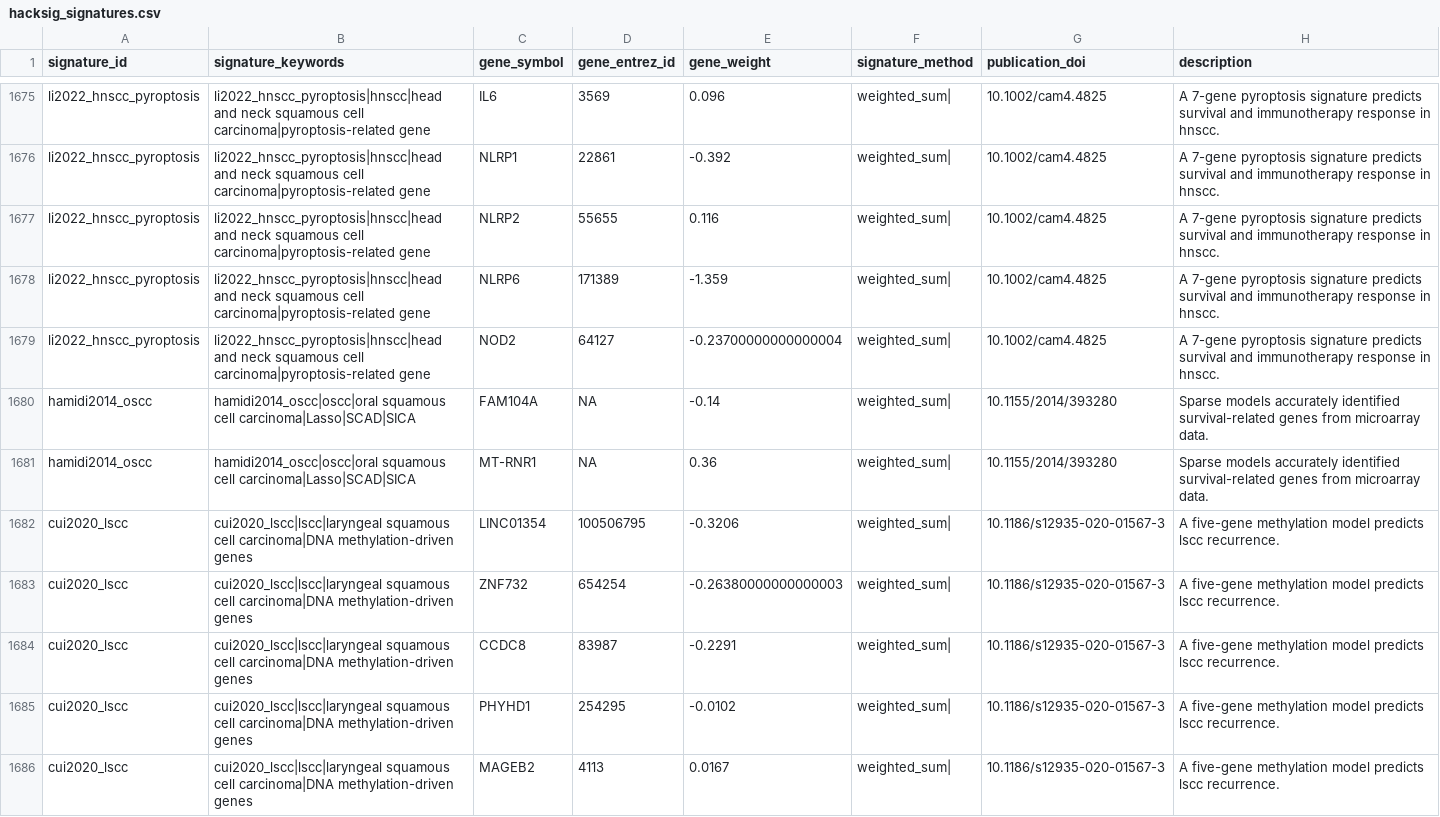
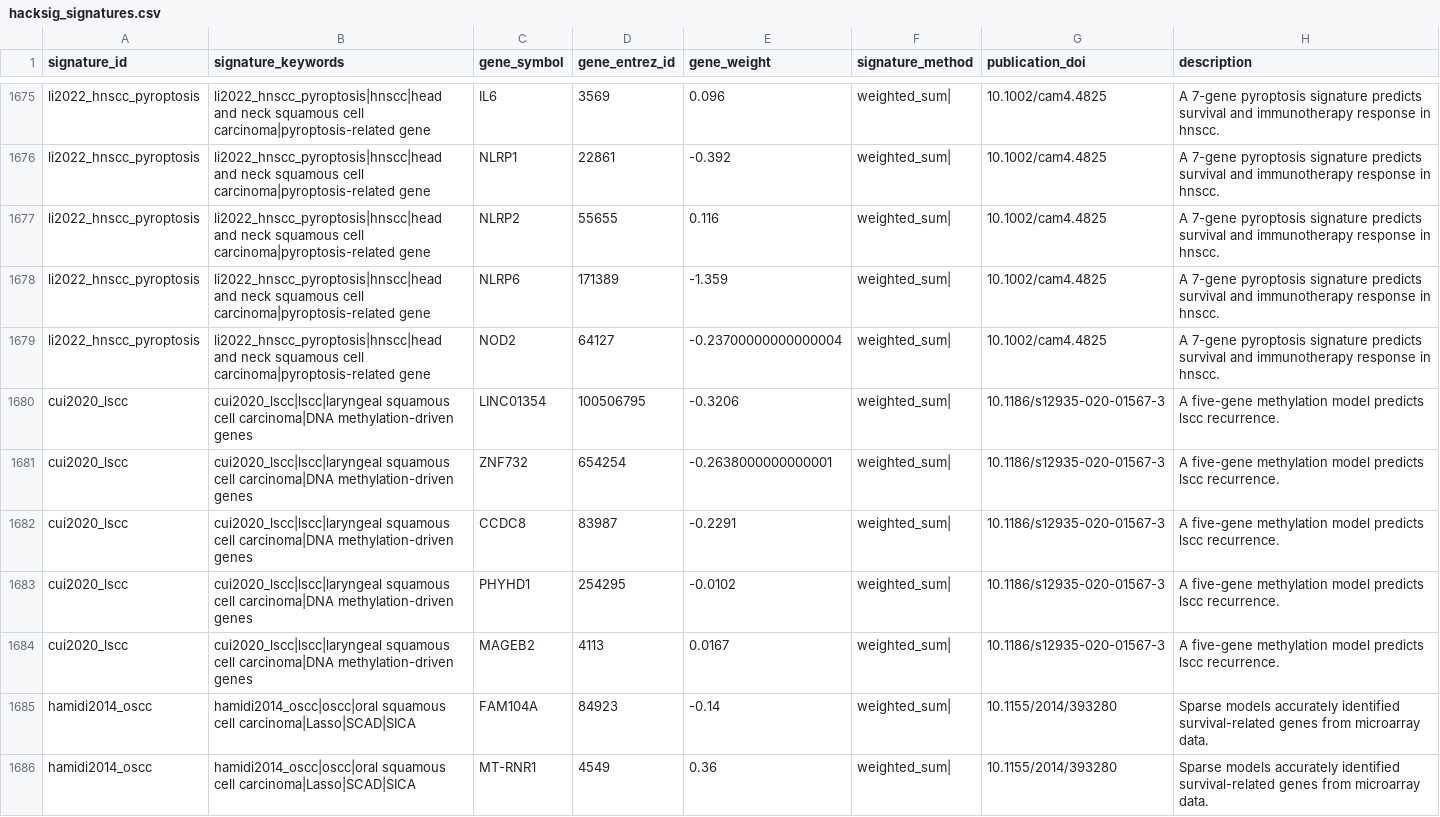
Before and after one commit to DeCeccoLAB/hacksig, a CSV file: data-raw/hacksig_signatures.csv, drawn as a sheet; only a part is shown, gaps mark what is left out; the diff covers the shown part only.

```diff
--- a/data-raw/hacksig_signatures.csv
+++ b/data-raw/hacksig_signatures.csv
@@ -1679,6 +1679,4 @@ li2022_hnscc_pyroptosis,li2022_hnscc_pyroptosis|hnscc|head and neck squamous cel
 li2022_hnscc_pyroptosis,li2022_hnscc_pyroptosis|hnscc|head and neck squamous cell carcinoma|pyroptosis-related gene,NOD2,64127,-0.23700000000000004,weighted_sum|,10.1002/cam4.4825,A 7-gene pyroptosis signature predicts survival and immunotherapy response in hnscc.
-hamidi2014_oscc,hamidi2014_oscc|oscc|oral squamous cell carcinoma|Lasso|SCAD|SICA,FAM104A,NA,-0.14,weighted_sum|,10.1155/2014/393280,Sparse models accurately identified survival-related genes from microarray data.
-hamidi2014_oscc,hamidi2014_oscc|oscc|oral squamous cell carcinoma|Lasso|SCAD|SICA,MT-RNR1,NA,0.36,weighted_sum|,10.1155/2014/393280,Sparse models accurately identified survival-related genes from microarray data.
 cui2020_lscc,cui2020_lscc|lscc|laryngeal squamous cell carcinoma|DNA methylation-driven genes,LINC01354,100506795,-0.3206,weighted_sum|,10.1186/s12935-020-01567-3,A five-gene methylation model predicts lscc recurrence.
-cui2020_lscc,cui2020_lscc|lscc|laryngeal squamous cell carcinoma|DNA methylation-driven genes,ZNF732,654254,-0.26380000000000003,weighted_sum|,10.1186/s12935-020-01567-3,A five-gene methylation model predicts lscc recurrence.
+cui2020_lscc,cui2020_lscc|lscc|laryngeal squamous cell carcinoma|DNA methylation-driven genes,ZNF732,654254,-0.2638000000000001,weighted_sum|,10.1186/s12935-020-01567-3,A five-gene methylation model predicts lscc recurrence.
 cui2020_lscc,cui2020_lscc|lscc|laryngeal squamous cell carcinoma|DNA methylation-driven genes,CCDC8,83987,-0.2291,weighted_sum|,10.1186/s12935-020-01567-3,A five-gene methylation model predicts lscc recurrence.
@@ -1686 +1684,3 @@ cui2020_lscc,cui2020_lscc|lscc|laryngeal squamous cell carcinoma|DNA methylation
 cui2020_lscc,cui2020_lscc|lscc|laryngeal squamous cell carcinoma|DNA methylation-driven genes,MAGEB2,4113,0.0167,weighted_sum|,10.1186/s12935-020-01567-3,A five-gene methylation model predicts lscc recurrence.
+hamidi2014_oscc,hamidi2014_oscc|oscc|oral squamous cell carcinoma|Lasso|SCAD|SICA,FAM104A,84923,-0.14,weighted_sum|,10.1155/2014/393280,Sparse models accurately identified survival-related genes from microarray data.
+hamidi2014_oscc,hamidi2014_oscc|oscc|oral squamous cell carcinoma|Lasso|SCAD|SICA,MT-RNR1,4549,0.36,weighted_sum|,10.1155/2014/393280,Sparse models accurately identified survival-related genes from microarray data.
```
Also changed, not shown: 9 added rows and 83 edited cells elsewhere in this file, 1 other file.
